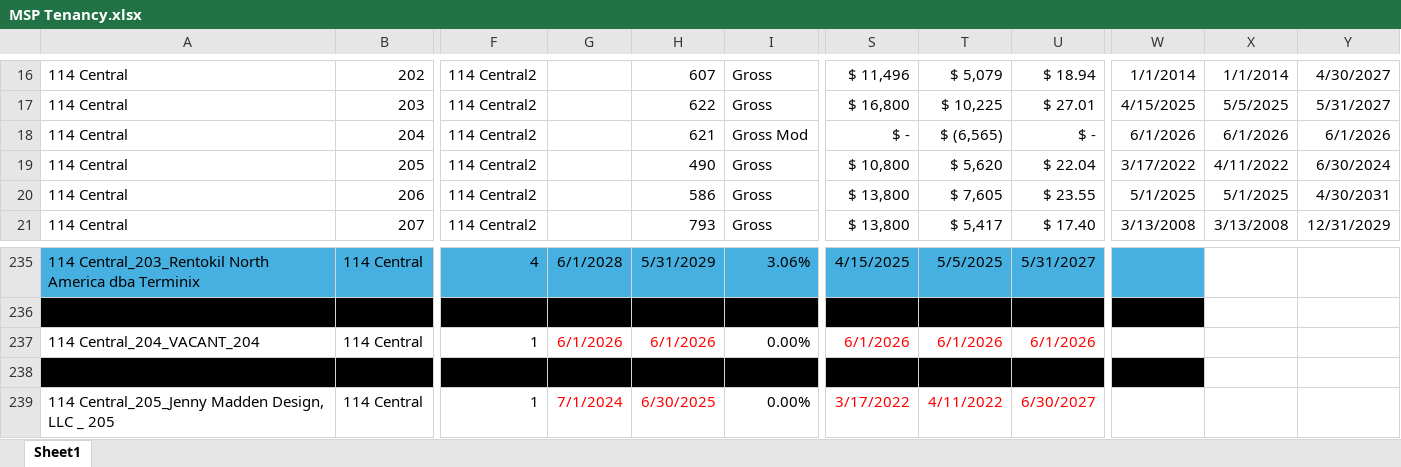
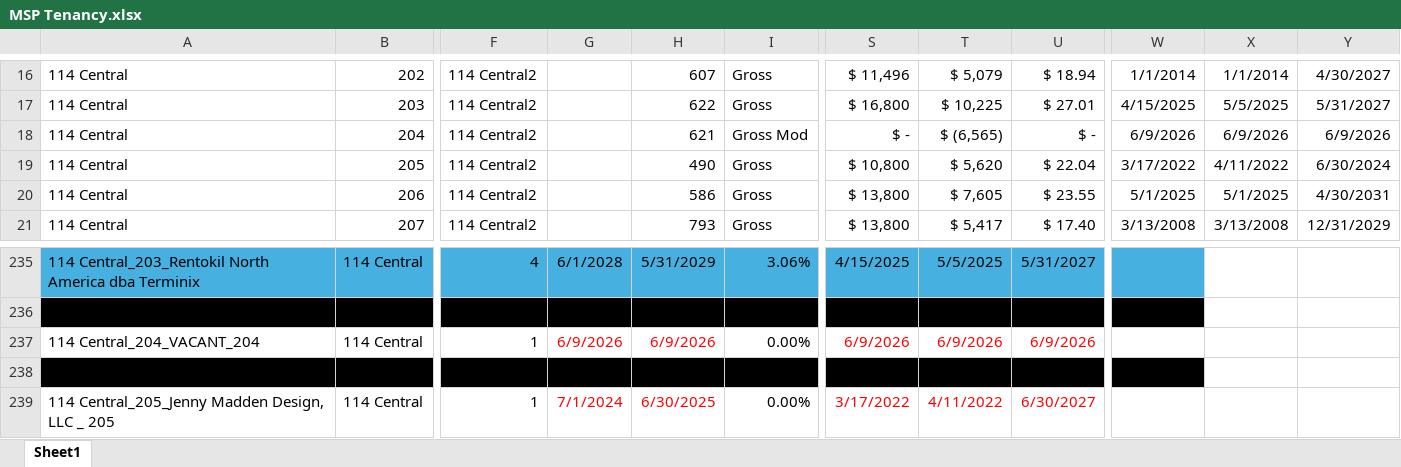
Before and after one commit to asollog61/msp-dashboard, an Excel workbook: data/MSP Tenancy.xlsx, sheet Sheet1, drawn as a sheet; only a part is shown, gaps mark what is left out; values as stored, in another font and other column widths than the file's, no borders; the diff names each change by its address in the sheet, - before the commit and + after, or states it on an @@ line.

Commit message:
Dashboard update Wed 06/10/2026 22:01

```diff
--- a/data/MSP Tenancy.xlsx (sheet Sheet1)
+++ b/data/MSP Tenancy.xlsx (sheet Sheet1)
-W18: 6/1/2026
+W18: 6/9/2026
-X18: 6/1/2026
+X18: 6/9/2026
-Y18: 6/1/2026
+Y18: 6/9/2026
-G237: 6/1/2026
+G237: 6/9/2026
-H237: 6/1/2026
+H237: 6/9/2026
-S237: 6/1/2026
+S237: 6/9/2026
-T237: 6/1/2026
+T237: 6/9/2026
-U237: 6/1/2026
+U237: 6/9/2026
```
